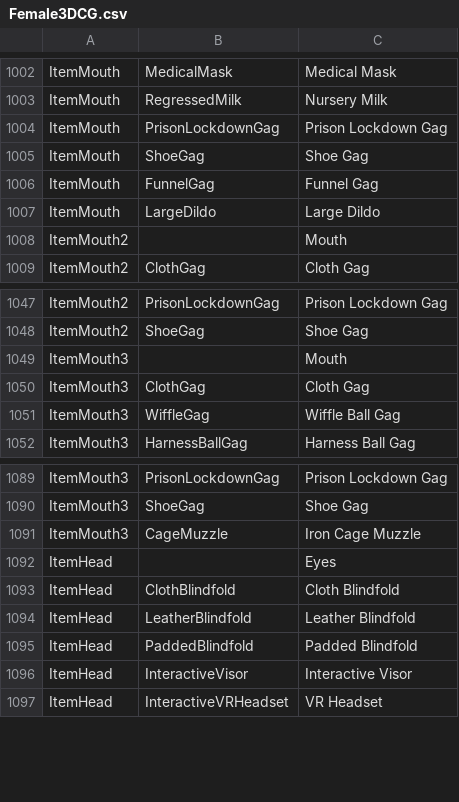
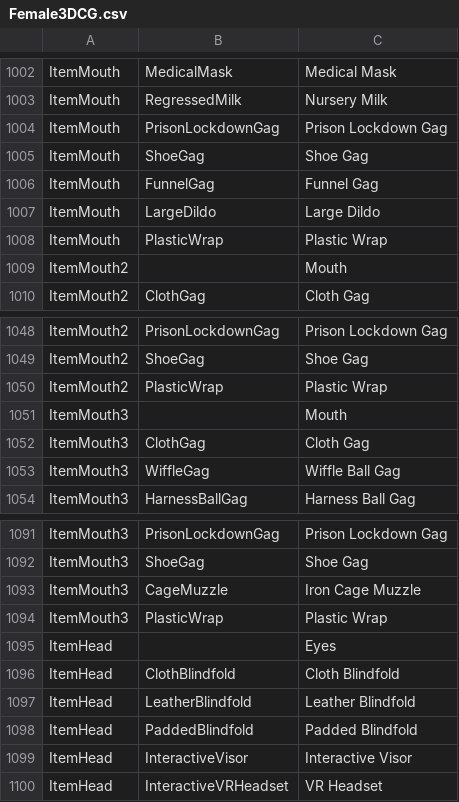
Before and after one commit to Codefreak64/Bondage-College, a CSV file: BondageClub/Assets/Female3DCG/Female3DCG.csv, drawn as a sheet; only a part is shown, gaps mark what is left out; the diff names each change by its address in the sheet, - before the commit and + after, or states it on an @@ line.

```diff
--- a/BondageClub/Assets/Female3DCG/Female3DCG.csv
+++ b/BondageClub/Assets/Female3DCG/Female3DCG.csv
+row 1008: ItemMouth | PlasticWrap | Plastic Wrap
+row 1050: ItemMouth2 | PlasticWrap | Plastic Wrap
+row 1094: ItemMouth3 | PlasticWrap | Plastic Wrap
```
Also changed, not shown: 15 other files.
